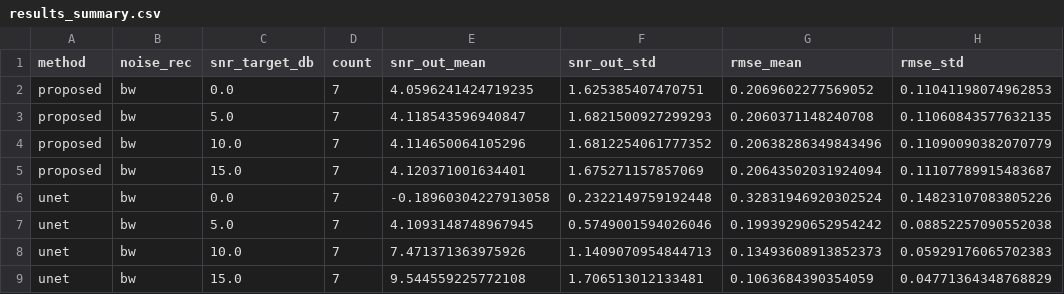
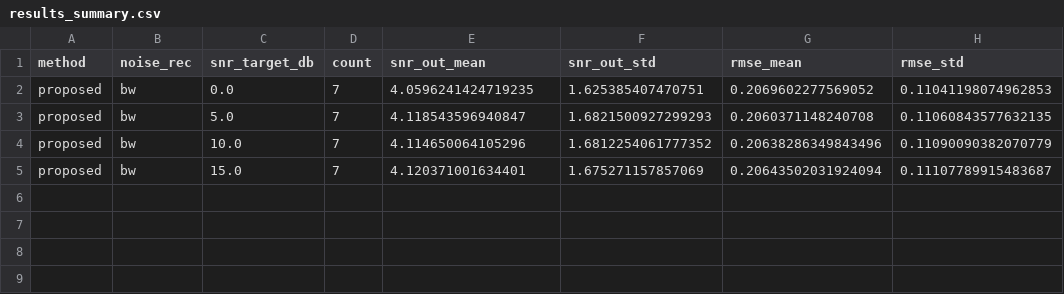
Before and after one commit to subi222/ECG, a CSV file: outputs/paper_benchmark/csv/results_summary.csv, drawn as a sheet.

```diff
--- a/outputs/paper_benchmark/csv/results_summary.csv
+++ b/outputs/paper_benchmark/csv/results_summary.csv
@@ -5,5 +5 @@ proposed,bw,10.0,7,4.114650064105296,1.6812254061777352,0.20638286349843496,0.11
 proposed,bw,15.0,7,4.120371001634401,1.675271157857069,0.20643502031924094,0.11107789915483687
-unet,bw,0.0,7,-0.18960304227913058,0.2322149759192448,0.32831946920302524,0.14823107083805226
-unet,bw,5.0,7,4.1093148748967945,0.5749001594026046,0.19939290652954242,0.08852257090552038
-unet,bw,10.0,7,7.471371363975926,1.1409070954844713,0.13493608913852373,0.05929176065702383
-unet,bw,15.0,7,9.544559225772108,1.706513012133481,0.1063684390354059,0.04771364348768829
```
Also changed, not shown: outputs/paper_benchmark/csv/results_detail.csv, 2 other files.
